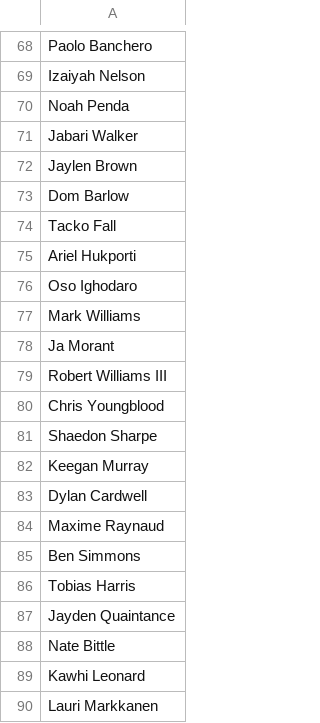
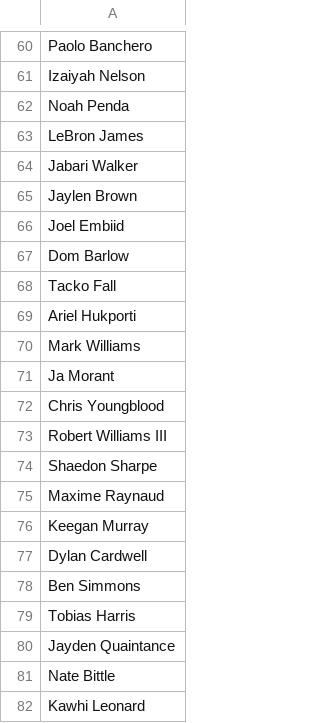
Before and after one commit to jibinator1/nba_stats, a CSV file: injuries.csv, drawn as a sheet; only a part is shown, gaps mark what is left out; the shorter side is filled out with more unchanged rows; the diff covers the shown part only.

```diff
--- a/injuries.csv
+++ b/injuries.csv
@@ -70,4 +62,6 @@ Izaiyah Nelson
 Noah Penda
+LeBron James
 Jabari Walker
 Jaylen Brown
+Joel Embiid
 Dom Barlow
@@ -75,11 +69,10 @@ Tacko Fall
 Ariel Hukporti
-Oso Ighodaro
 Mark Williams
 Ja Morant
+Chris Youngblood
 Robert Williams III
-Chris Youngblood
 Shaedon Sharpe
+Maxime Raynaud
 Keegan Murray
 Dylan Cardwell
-Maxime Raynaud
 Ben Simmons
```
Also changed, not shown: 2 added rows, 11 removed rows, 7 moved rows and 5 edited cells elsewhere in this file, todays_games.csv, 6 other files.
